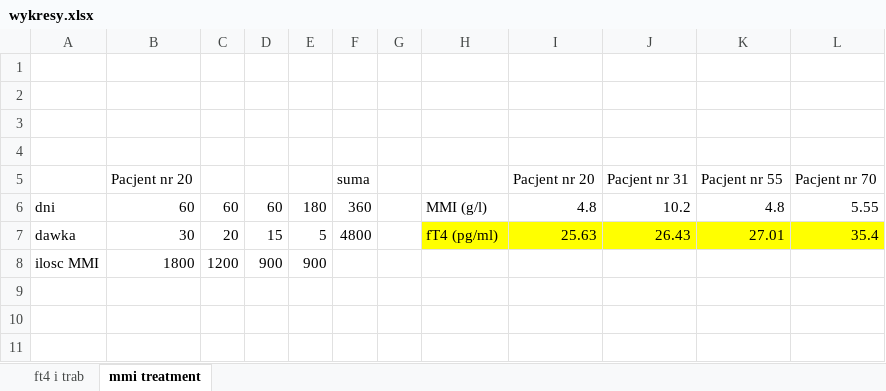
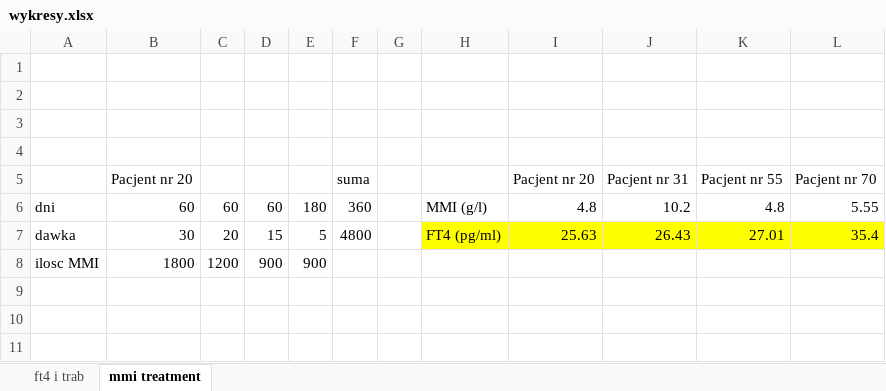
Before and after one commit to dawidb1/EngineeringProject, an Excel workbook: other/wykresy.xlsx, sheet mmi treatment, drawn as a sheet; only a part is shown; values as stored, in another font and other column widths than the file's, no borders; charts and pictures not drawn; the diff names each change by its address in the sheet, - before the commit and + after, or states it on an @@ line.

```diff
--- a/other/wykresy.xlsx (sheet mmi treatment)
+++ b/other/wykresy.xlsx (sheet mmi treatment)
-H7: fT4 (pg/ml)
+H7: FT4 (pg/ml)
```
Also changed, not shown: charts or pictures, 10 other files.
